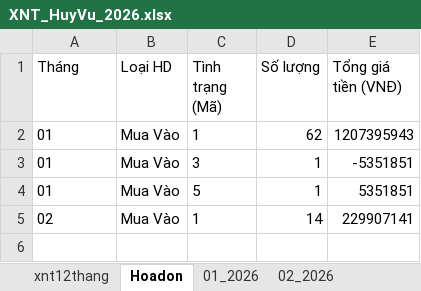
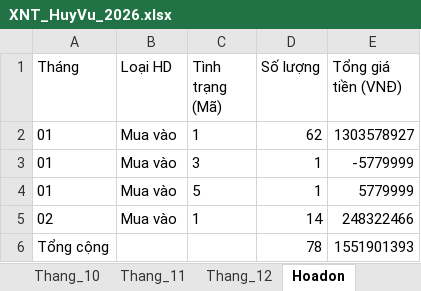
Before and after one commit to KataChannel/ragketoan, an Excel workbook: docs/huyvu/XNT_HuyVu_2026.xlsx, sheet Hoadon, drawn as a sheet; values as stored, in another font and other column widths than the file's, no borders; the diff names each change by its address in the sheet, - before the commit and + after, or states it on an @@ line.

```diff
--- a/docs/huyvu/XNT_HuyVu_2026.xlsx (sheet Hoadon)
+++ b/docs/huyvu/XNT_HuyVu_2026.xlsx (sheet Hoadon)
+sheet tab: Thang_10
+sheet tab: Thang_11
+sheet tab: Thang_12
-B2:B5 (Loại HD): Mua Vào
+B2:B5 (Loại HD): Mua vào
-E2 (Tổng giá tiền (VNĐ)): 1207395943
+E2 (Tổng giá tiền (VNĐ)): 1303578927
-E3 (Tổng giá tiền (VNĐ)): -5351851
+E3 (Tổng giá tiền (VNĐ)): -5779999
-E4 (Tổng giá tiền (VNĐ)): 5351851
+E4 (Tổng giá tiền (VNĐ)): 5779999
-E5 (Tổng giá tiền (VNĐ)): 229907141
+E5 (Tổng giá tiền (VNĐ)): 248322466
+row 6: Tổng cộng |  |  | 78 | 1551901393
```
Also changed, not shown: sheet xnt12thang, sheet Thang_04, sheet Thang_03, other sheet tabs, docs/huyvu/XNT_HuyVu_2023.xlsx, docs/huyvu/XNT_HuyVu_2024.xlsx, 41 other files.
